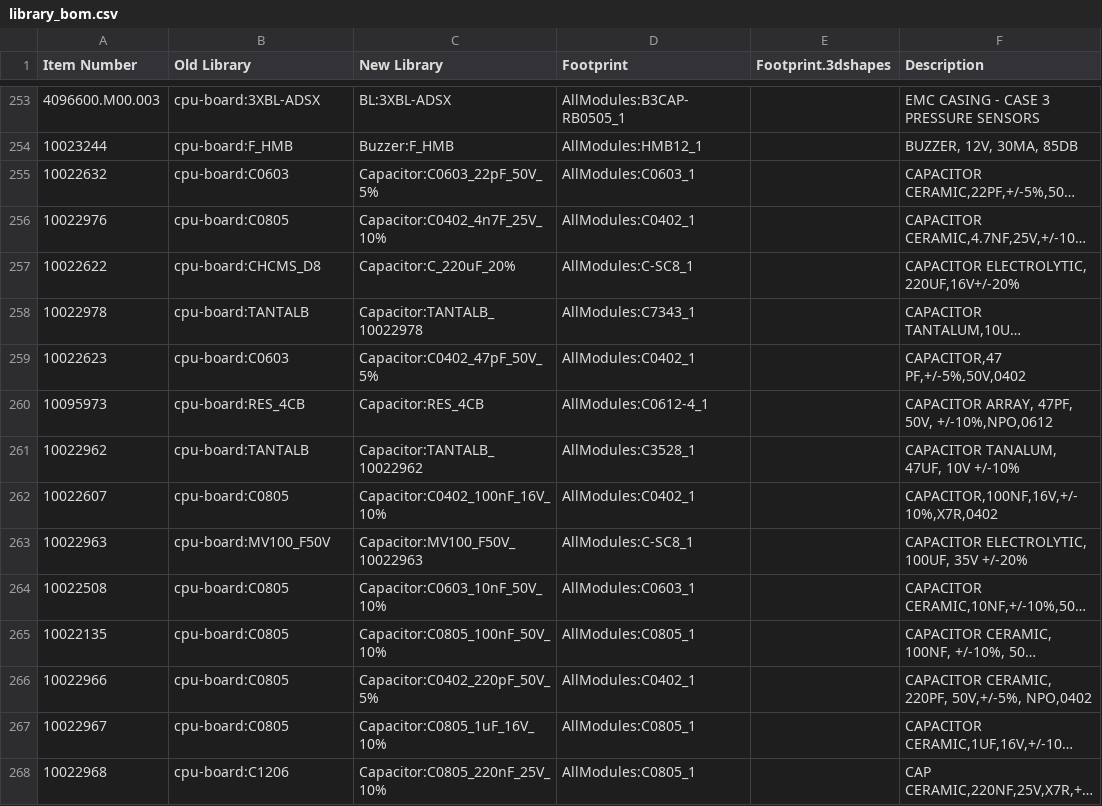
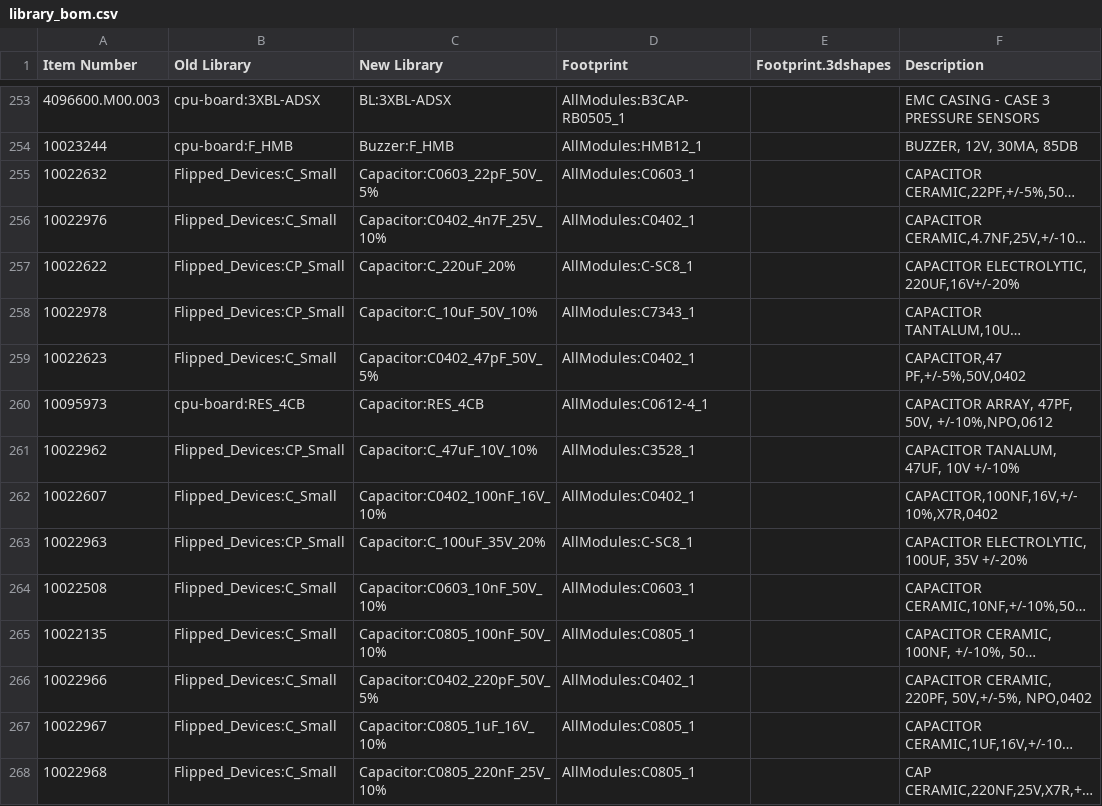
Before and after one commit to 4ms/openventilator, a CSV file: Library/Symbols.scripts/Symbols/library_bom.csv, drawn as a sheet; only a part is shown, gaps mark what is left out; long unchanged cells end in …; the diff covers the shown part only; the diff names each change by its address in the sheet, - before the commit and + after, or states it on an @@ line.

```diff
--- a/Library/Symbols.scripts/Symbols/library_bom.csv
+++ b/Library/Symbols.scripts/Symbols/library_bom.csv
-B255 (Old Library): cpu-board:C0603
+B255 (Old Library): Flipped_Devices:C_Small
-B256 (Old Library): cpu-board:C0805
+B256 (Old Library): Flipped_Devices:C_Small
-B257 (Old Library): cpu-board:CHCMS_D8
+B257 (Old Library): Flipped_Devices:CP_Small
-B258 (Old Library): cpu-board:TANTALB
+B258 (Old Library): Flipped_Devices:CP_Small
-C258 (New Library): Capacitor:TANTALB_10022978
+C258 (New Library): Capacitor:C_10uF_50V_10%
-B259 (Old Library): cpu-board:C0603
+B259 (Old Library): Flipped_Devices:C_Small
-B261 (Old Library): cpu-board:TANTALB
+B261 (Old Library): Flipped_Devices:CP_Small
-C261 (New Library): Capacitor:TANTALB_10022962
+C261 (New Library): Capacitor:C_47uF_10V_10%
-B262 (Old Library): cpu-board:C0805
+B262 (Old Library): Flipped_Devices:C_Small
-B263 (Old Library): cpu-board:MV100_F50V
+B263 (Old Library): Flipped_Devices:CP_Small
-C263 (New Library): Capacitor:MV100_F50V_10022963
+C263 (New Library): Capacitor:C_100uF_35V_20%
-B264:B267 (Old Library): cpu-board:C0805
+B264:B267 (Old Library): Flipped_Devices:C_Small
-B268 (Old Library): cpu-board:C1206
+B268 (Old Library): Flipped_Devices:C_Small
```
Also changed, not shown: 72 edited cells elsewhere in this file, 10 other files.
